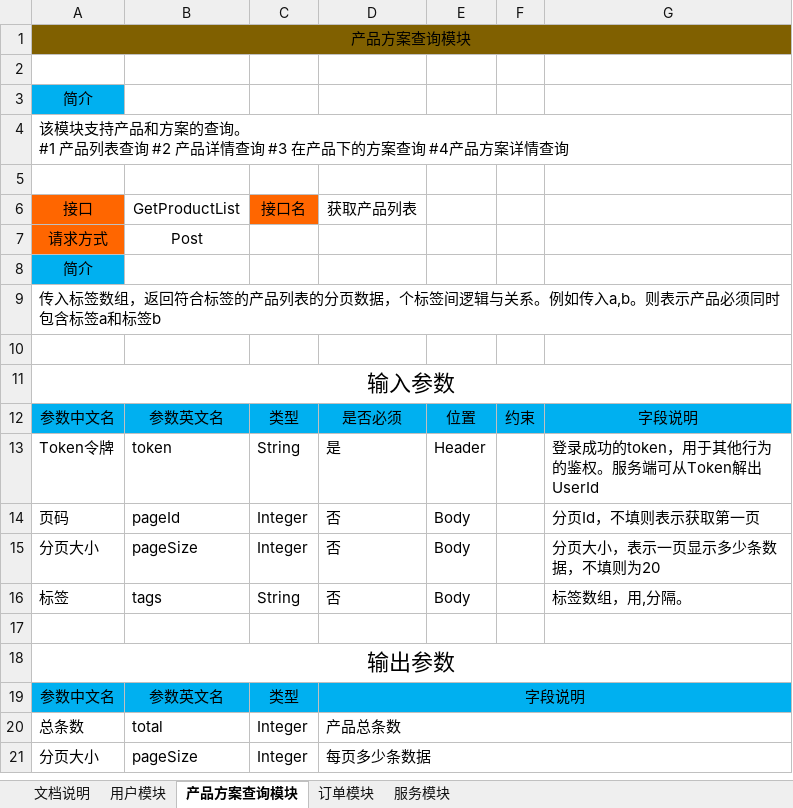
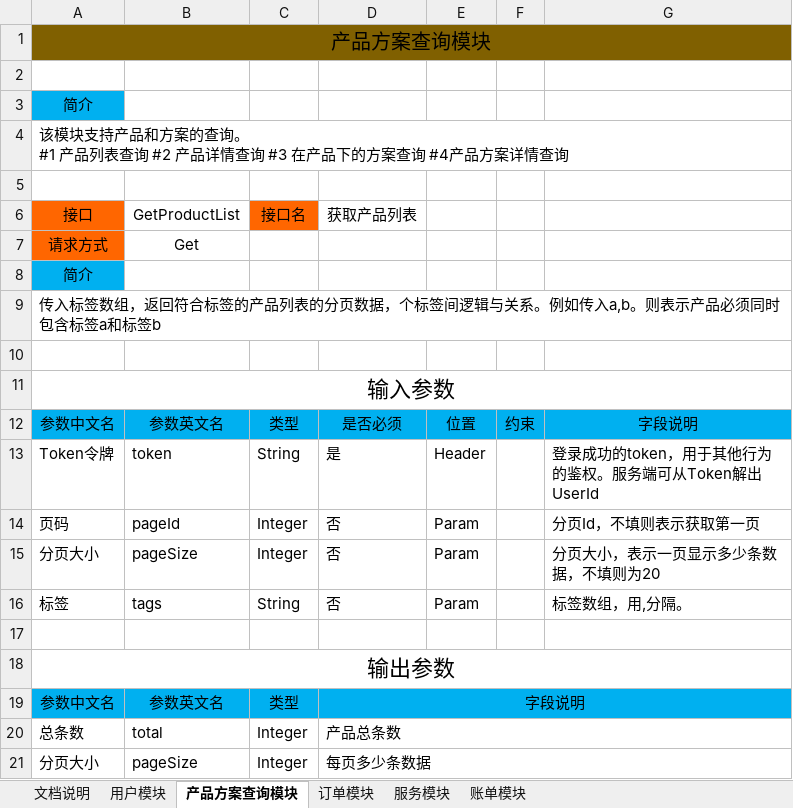
Before and after one commit to hataksumo/DesignerDoc, an Excel workbook: 策划案/Java/MEC边缘云平台客户自助系统设计.xlsx, sheet 产品方案查询模块, drawn as a sheet; only a part is shown; values as stored, in another font and other column widths than the file's, no borders; the diff names each change by its address in the sheet, - before the commit and + after, or states it on an @@ line.

```diff
--- a/策划案/Java/MEC边缘云平台客户自助系统设计.xlsx (sheet 产品方案查询模块)
+++ b/策划案/Java/MEC边缘云平台客户自助系统设计.xlsx (sheet 产品方案查询模块)
+sheet tab: 账单模块
@@ A1 text size: larger @@
-B7: Post
+B7: Get
-E14:E16: Body
+E14:E16: Param
```
Also changed, not shown: sheet 订单模块, sheet 服务模块, sheet 用户模块, 1 other file.
